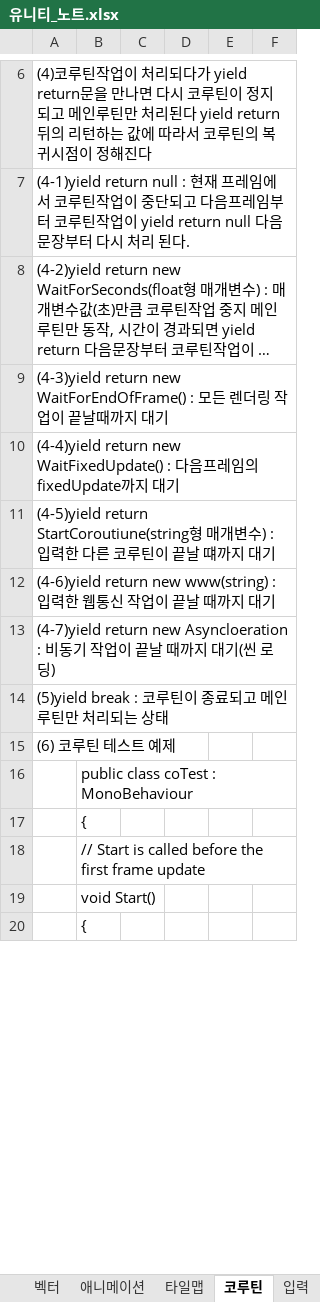
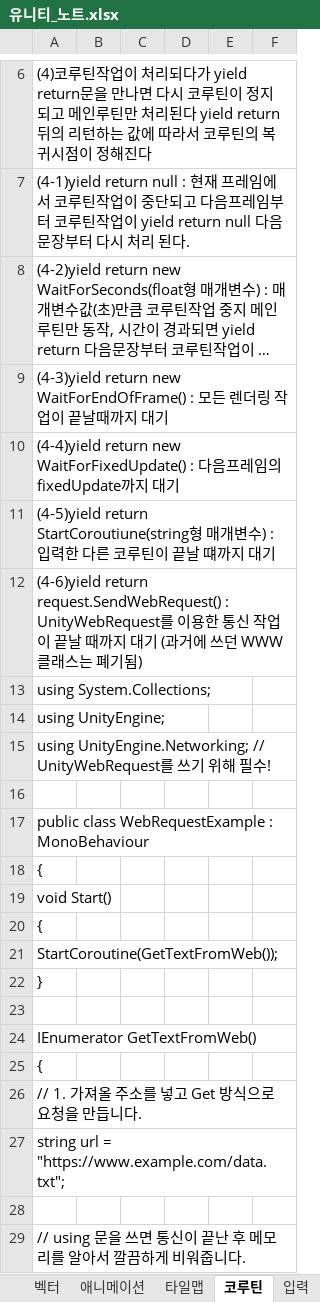
Before and after one commit to goldeu76/unity_note, an Excel workbook: 유니티_노트.xlsx, sheet 코루틴, drawn as a sheet; only a part is shown, gaps mark what is left out; the shorter side is filled out with more unchanged rows; long unchanged cells end in …; values as stored, in another font and other column widths than the file's, no borders; charts and pictures not drawn; the diff covers the shown part only; the diff names each change by its address in the sheet, - before the commit and + after, or states it on an @@ line.

Commit message:
Add files via upload

```diff
--- a/유니티_노트.xlsx (sheet 코루틴)
+++ b/유니티_노트.xlsx (sheet 코루틴)
-A10: …return new WaitFixedUpdate() : 다…
+A10: …return new WaitForFixedUpdate() : 다…
-A12: (4-6)yield return new www(string) : 입력한 웹통신 작업이 끝날 때까지 대기
+A12: (4-6)yield return request.SendWebRequest() : UnityWebRequest를 이용한 통신 작업이 끝날 때까지 대기 (과거에 쓰던 WWW 클래스는 폐기됨)
+row 13: using System.Collections;
+row 14: using UnityEngine;
+row 15: using UnityEngine.Networking; // UnityWebRequest를 쓰기 위해 필수!
+row 16: (empty)
+row 17: public class WebRequestExample : MonoBehaviour
+row 18: {
+row 19: void Start()
+row 20: {
+row 21: StartCoroutine(GetTextFromWeb());
+row 22: }
+row 23: (empty)
+row 24: IEnumerator GetTextFromWeb()
+row 25: {
+row 26: // 1. 가져올 주소를 넣고 Get 방식으로 요청을 만듭니다.
+row 27: string url = "https://www.example.com/data.txt";
+row 28: (empty)
+row 29: // using 문을 쓰면 통신이 끝난 후 메모리를 알아서 깔끔하게 비워줍니다.
```
Also changed, not shown: 20 added rows and 1 edited cell elsewhere in this sheet, sheet rigidbody 컴퍼넌트, sheet 이펙트, sheet 벡터, sheet C# 문법, sheet 유니티 라이브러리, sheet 유니티 editor 사용관련, 5 more sheets, charts or pictures.
